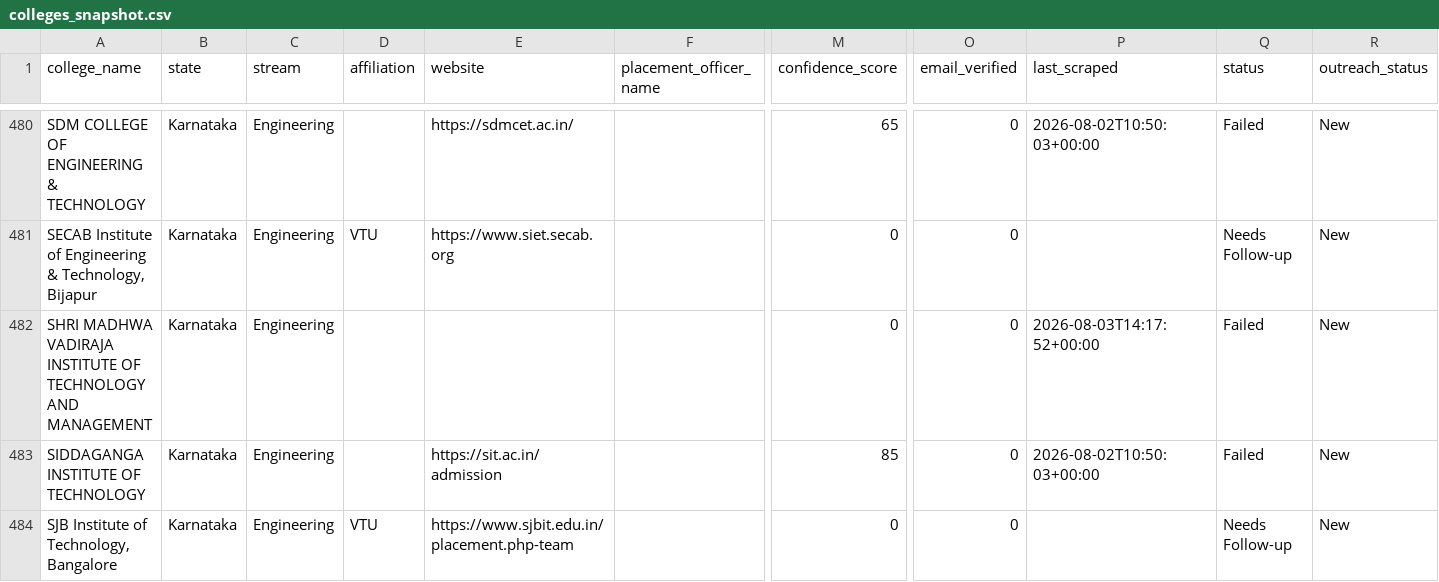
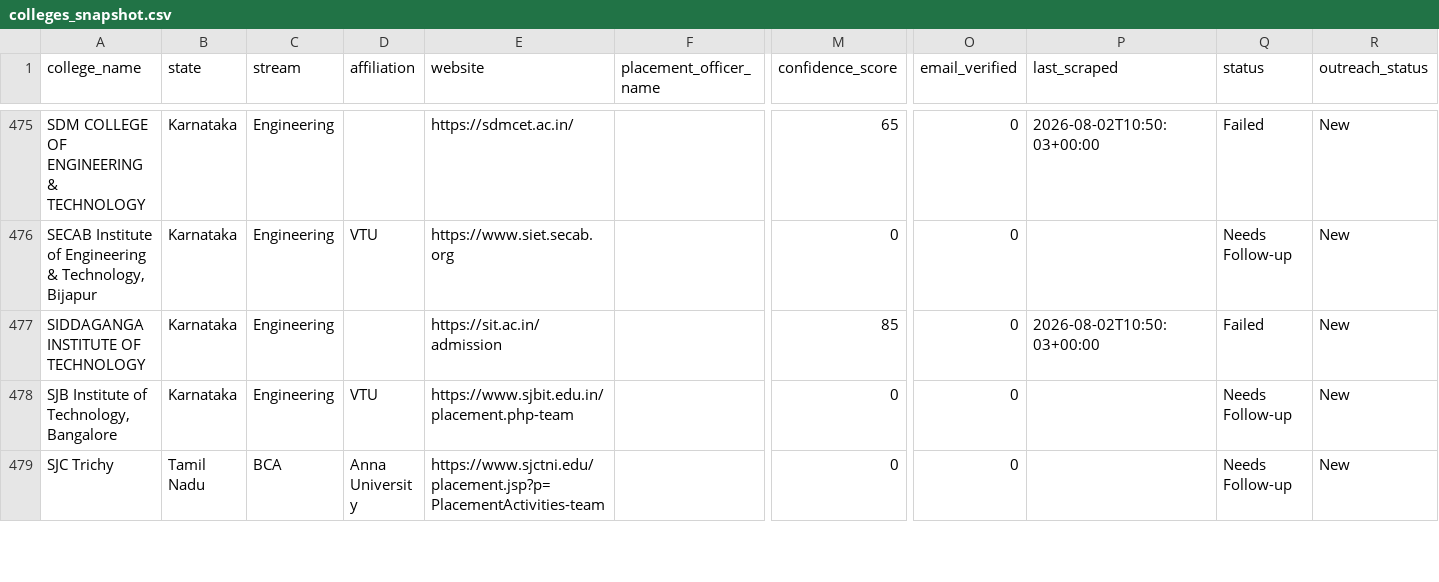
Before and after one commit to snigdha-dot/COLLEGEPLACEMENTFINAL, a CSV file: data/colleges_snapshot.csv, drawn as a sheet; only a part is shown, gaps mark what is left out; the shorter side is filled out with more unchanged rows; removed rows and columns are numbered as before the commit, all else as after; rows hold the shown columns only; the diff covers the shown part only; the diff names each change by its address in the sheet, - before the commit and + after, or states it on an @@ line.

```diff
--- a/data/colleges_snapshot.csv
+++ b/data/colleges_snapshot.csv
-row 482: SHRI MADHWA VADIRAJA INSTITUTE OF TECHNOLOGY AND MANAGEMENT | Karnataka | Engineering |  |  |  | 0 | 0 | 2026-08-03T14:17:52+00:00 | Failed | New
```
Also changed, not shown: 5 added rows and 13 removed rows elsewhere in this file.
